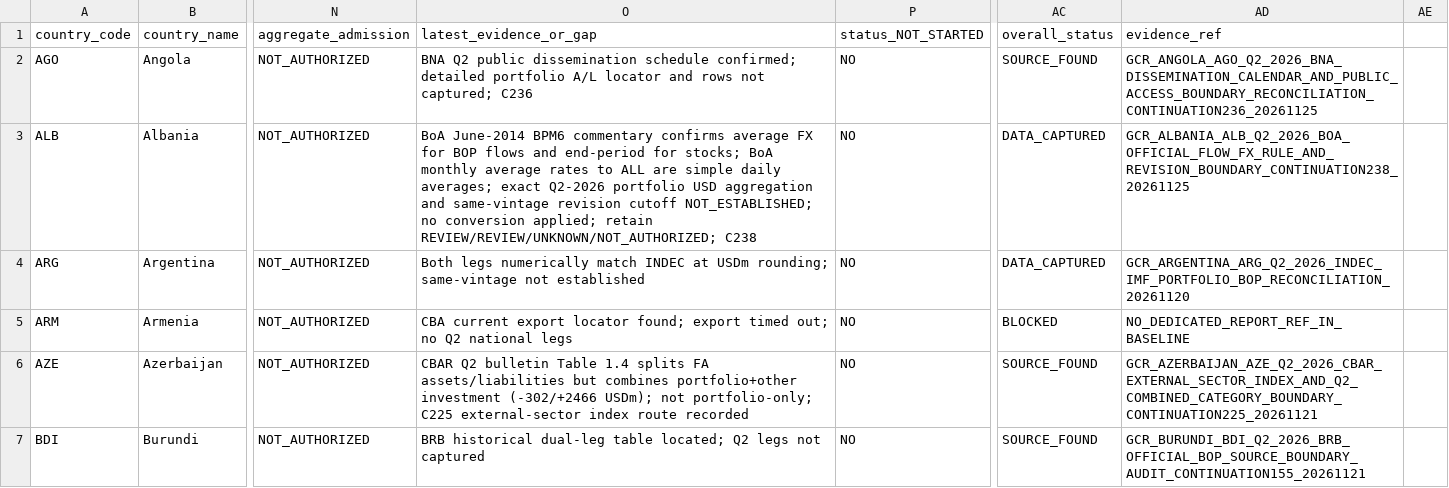
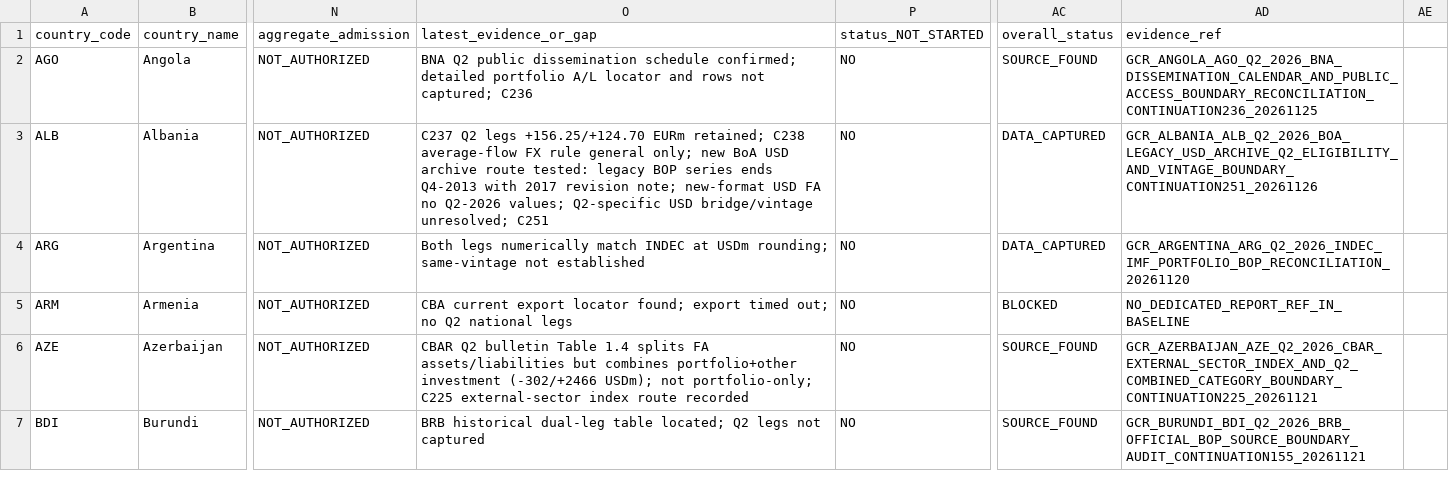
Before and after one commit to duttapalkpa-netizen/PRECISION-WIRES-NSE200-COLLECTOR, a CSV file: docs/evidence/gcr/2026Q2_63_country_national_validation_master_matrix.csv, drawn as a sheet; only a part is shown, gaps mark what is left out; the diff names each change by its address in the sheet, - before the commit and + after, or states it on an @@ line.

Commit message:
GCR C251: update Albania matrix evidence without gate promotion

```diff
--- a/docs/evidence/gcr/2026Q2_63_country_national_validation_master_matrix.csv
+++ b/docs/evidence/gcr/2026Q2_63_country_national_validation_master_matrix.csv
-O3 (latest_evidence_or_gap): BoA June-2014 BPM6 commentary confirms average FX for BOP flows and end-period for stocks; BoA monthly average rates to ALL are simple daily averages; exact Q2-2026 portfolio USD aggregation and same-vintage revision cutoff NOT_ESTABLISHED; no conversion applied; retain REVIEW/REVIEW/UNKNOWN/NOT_AUTHORIZED; C238
+O3 (latest_evidence_or_gap): C237 Q2 legs +156.25/+124.70 EURm retained; C238 average-flow FX rule general only; new BoA USD archive route tested: legacy BOP series ends Q4-2013 with 2017 revision note; new-format USD FA no Q2-2026 values; Q2-specific USD bridge/vintage unresolved; C251
-AD3 (evidence_ref): GCR_ALBANIA_ALB_Q2_2026_BOA_OFFICIAL_FLOW_FX_RULE_AND_REVISION_BOUNDARY_CONTINUATION238_20261125
+AD3 (evidence_ref): GCR_ALBANIA_ALB_Q2_2026_BOA_LEGACY_USD_ARCHIVE_Q2_ELIGIBILITY_AND_VINTAGE_BOUNDARY_CONTINUATION251_20261126
```
